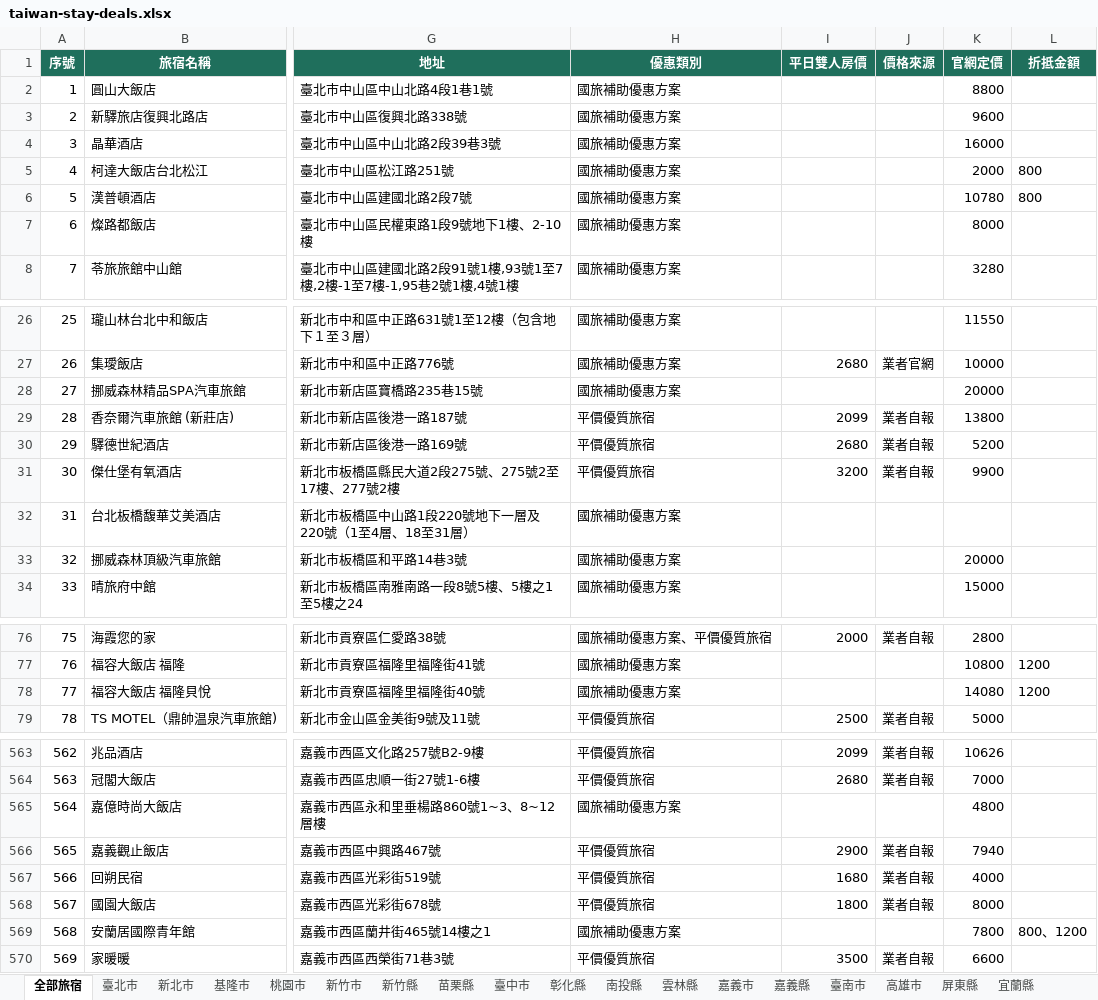
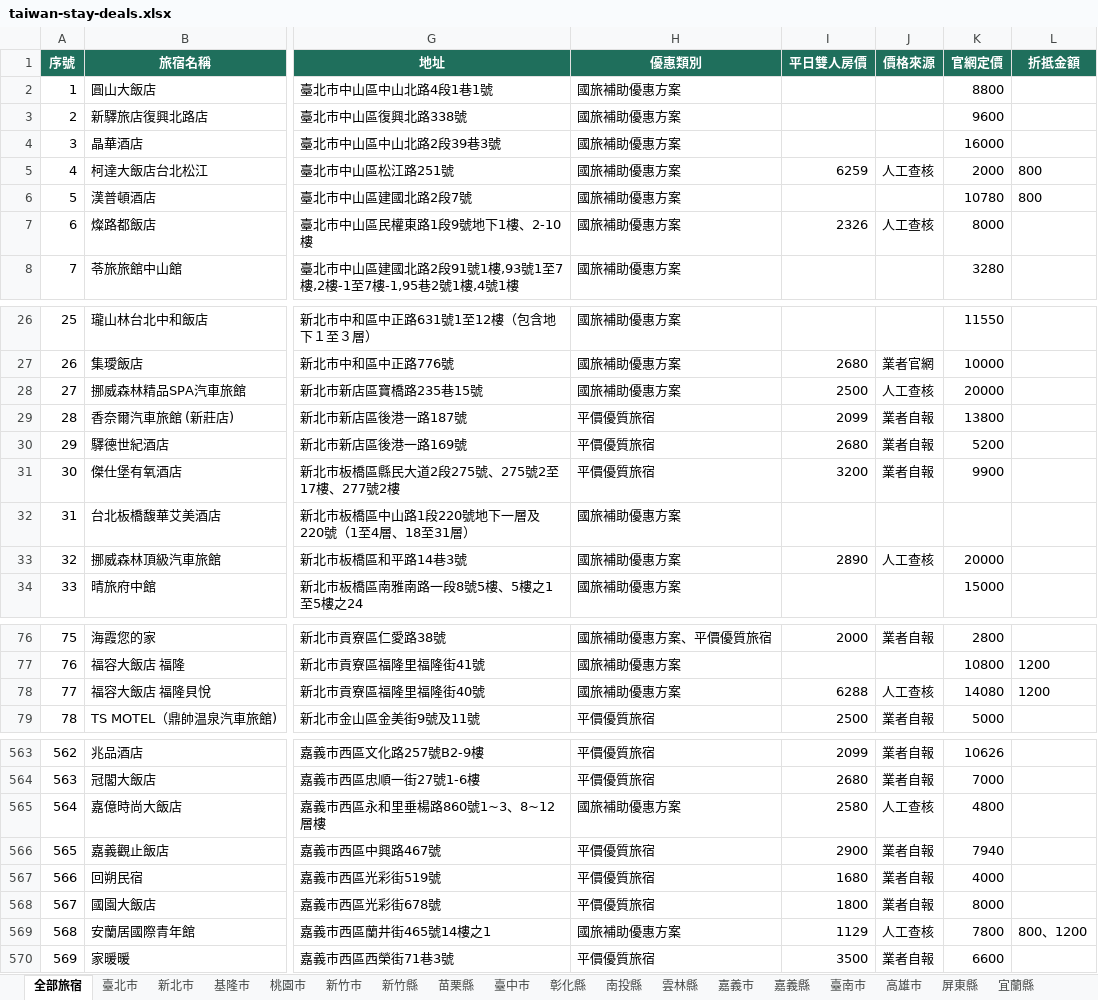
Before and after one commit to sky919247us/taiwan-stay-deals, an Excel workbook: public/data/downloads/taiwan-stay-deals.xlsx, sheet 全部旅宿, drawn as a sheet; only a part is shown, gaps mark what is left out; values as stored, in another font and other column widths than the file's, no borders; the diff covers the shown part only; the diff names each change by its address in the sheet, - before the commit and + after, or states it on an @@ line.

```diff
--- a/public/data/downloads/taiwan-stay-deals.xlsx (sheet 全部旅宿)
+++ b/public/data/downloads/taiwan-stay-deals.xlsx (sheet 全部旅宿)
-I5 (平日雙人房價): (empty)
+I5 (平日雙人房價): 6259
-J5 (價格來源): (empty)
+J5 (價格來源): 人工查核
-I7 (平日雙人房價): (empty)
+I7 (平日雙人房價): 2326
-J7 (價格來源): (empty)
+J7 (價格來源): 人工查核
-I28 (平日雙人房價): (empty)
+I28 (平日雙人房價): 2500
-J28 (價格來源): (empty)
+J28 (價格來源): 人工查核
-I33 (平日雙人房價): (empty)
+I33 (平日雙人房價): 2890
-J33 (價格來源): (empty)
+J33 (價格來源): 人工查核
-I78 (平日雙人房價): (empty)
+I78 (平日雙人房價): 6288
-J78 (價格來源): (empty)
+J78 (價格來源): 人工查核
-I565 (平日雙人房價): (empty)
+I565 (平日雙人房價): 2580
-J565 (價格來源): (empty)
+J565 (價格來源): 人工查核
-I569 (平日雙人房價): (empty)
+I569 (平日雙人房價): 1129
-J569 (價格來源): (empty)
+J569 (價格來源): 人工查核
```
Also changed, not shown: 42 edited cells elsewhere in this sheet, sheet 臺中市, sheet 新北市, sheet 臺北市, sheet 嘉義市, sheet 桃園市, sheet 臺南市, 7 more sheets, 8 other files.
